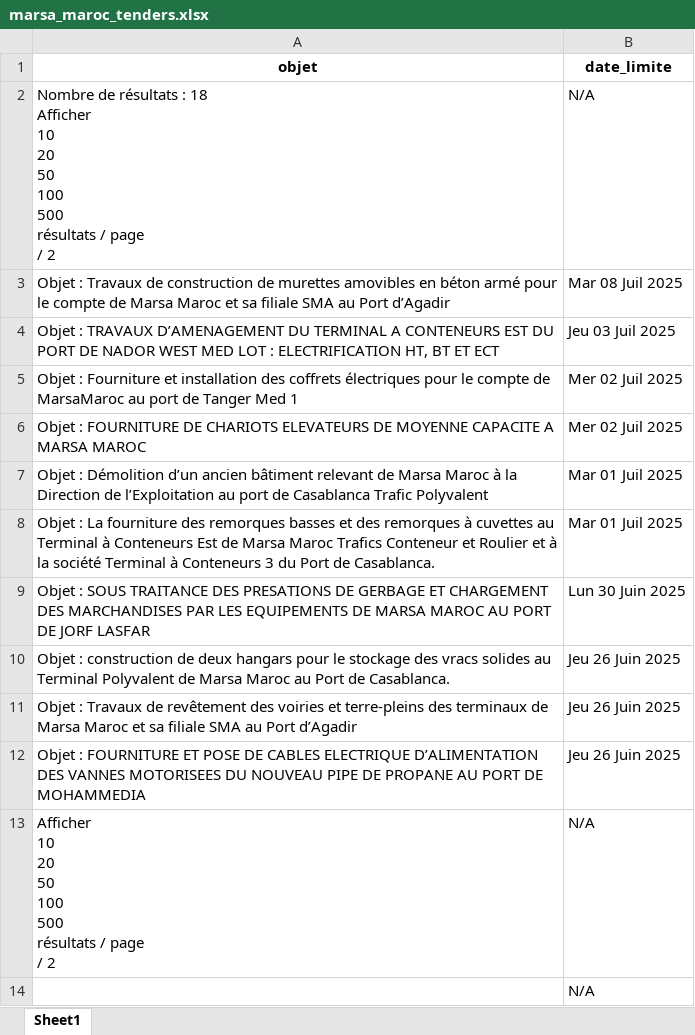
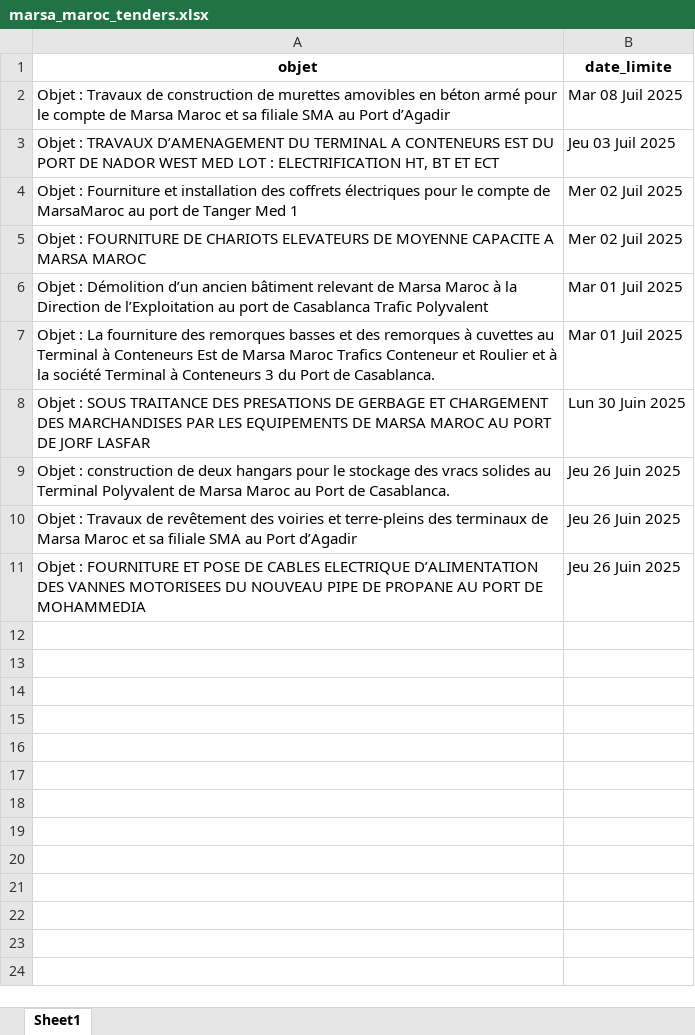
Before and after one commit to TAYER00/Scraping_appels_d-offre, an Excel workbook: data/marsamaroc/marsa_maroc_tenders.xlsx, sheet Sheet1, drawn as a sheet; values as stored, in another font and other column widths than the file's, no borders; ↵ is a line break in a cell; the diff names each change by its address in the sheet, - before the commit and + after, or states it on an @@ line.

```diff
--- a/data/marsamaroc/marsa_maroc_tenders.xlsx (sheet Sheet1)
+++ b/data/marsamaroc/marsa_maroc_tenders.xlsx (sheet Sheet1)
-row 2: Nombre de résultats : 18 ↵ Afficher ↵ 10 ↵ 20 ↵ 50 ↵ 100 ↵ 500 ↵ résultats / page ↵ / 2 | N/A
-row 13: Afficher ↵ 10 ↵ 20 ↵ 50 ↵ 100 ↵ 500 ↵ résultats / page ↵ / 2 | N/A
-row 14:  | N/A
```
Also changed, not shown: data/adm/adm_tenders.xlsx, data/marchespublics/marches_publics_tenders.xlsx, 48 other files.
